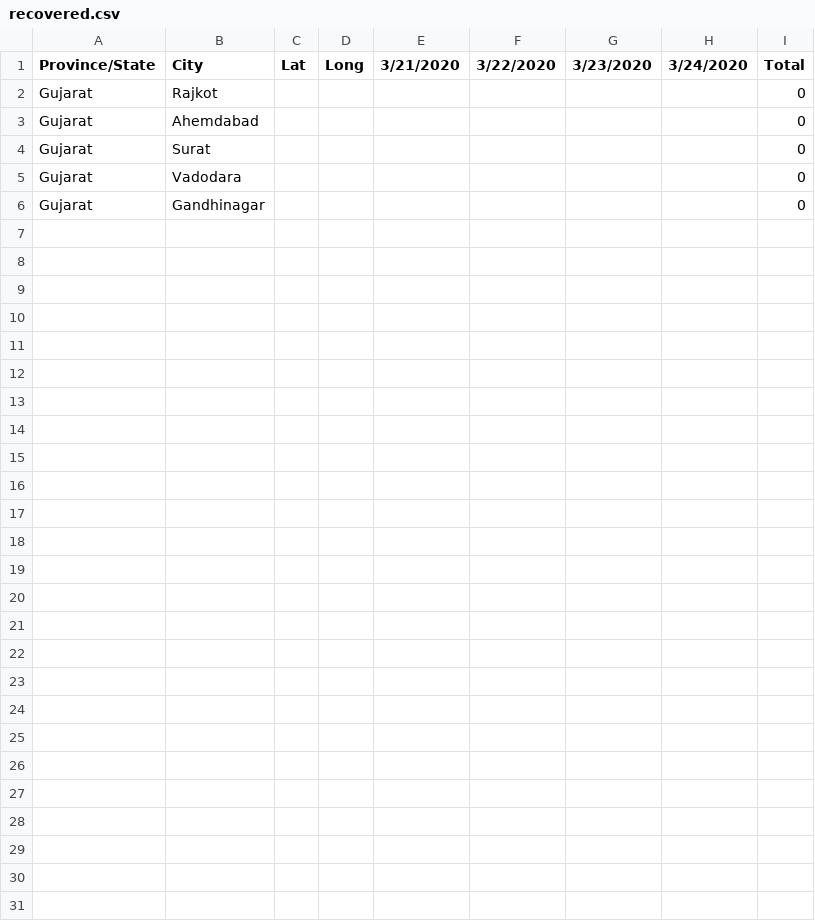
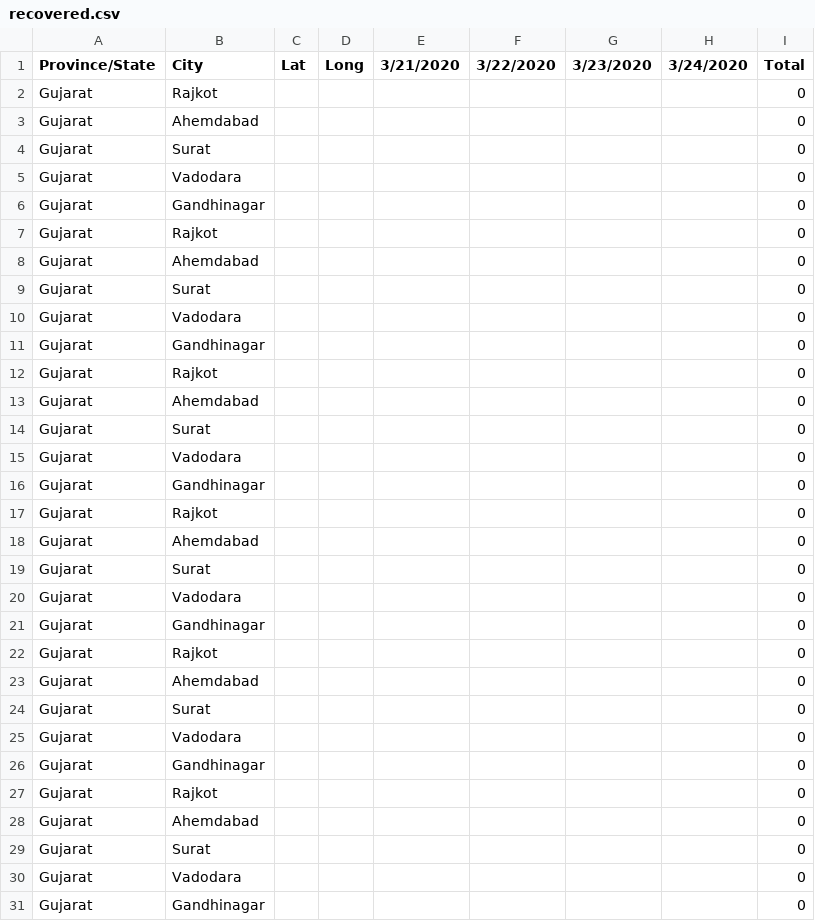
Before and after one commit to mananpatel3/COVID19, a CSV file: recovered.csv, drawn as a sheet; the diff names each change by its address in the sheet, - before the commit and + after, or states it on an @@ line.

Commit message:
Update recovered.csv

```diff
--- a/recovered.csv
+++ b/recovered.csv
+row 7: Gujarat | Rajkot |  |  |  |  |  |  | 0
+row 8: Gujarat | Ahemdabad |  |  |  |  |  |  | 0
+row 9: Gujarat | Surat |  |  |  |  |  |  | 0
+row 10: Gujarat | Vadodara |  |  |  |  |  |  | 0
+row 11: Gujarat | Gandhinagar |  |  |  |  |  |  | 0
+row 12: Gujarat | Rajkot |  |  |  |  |  |  | 0
+row 13: Gujarat | Ahemdabad |  |  |  |  |  |  | 0
+row 14: Gujarat | Surat |  |  |  |  |  |  | 0
+row 15: Gujarat | Vadodara |  |  |  |  |  |  | 0
+row 16: Gujarat | Gandhinagar |  |  |  |  |  |  | 0
+row 17: Gujarat | Rajkot |  |  |  |  |  |  | 0
+row 18: Gujarat | Ahemdabad |  |  |  |  |  |  | 0
+row 19: Gujarat | Surat |  |  |  |  |  |  | 0
+row 20: Gujarat | Vadodara |  |  |  |  |  |  | 0
+row 21: Gujarat | Gandhinagar |  |  |  |  |  |  | 0
+row 22: Gujarat | Rajkot |  |  |  |  |  |  | 0
+row 23: Gujarat | Ahemdabad |  |  |  |  |  |  | 0
+row 24: Gujarat | Surat |  |  |  |  |  |  | 0
+row 25: Gujarat | Vadodara |  |  |  |  |  |  | 0
+row 26: Gujarat | Gandhinagar |  |  |  |  |  |  | 0
+row 27: Gujarat | Rajkot |  |  |  |  |  |  | 0
+row 28: Gujarat | Ahemdabad |  |  |  |  |  |  | 0
+row 29: Gujarat | Surat |  |  |  |  |  |  | 0
+row 30: Gujarat | Vadodara |  |  |  |  |  |  | 0
+row 31: Gujarat | Gandhinagar |  |  |  |  |  |  | 0
```
